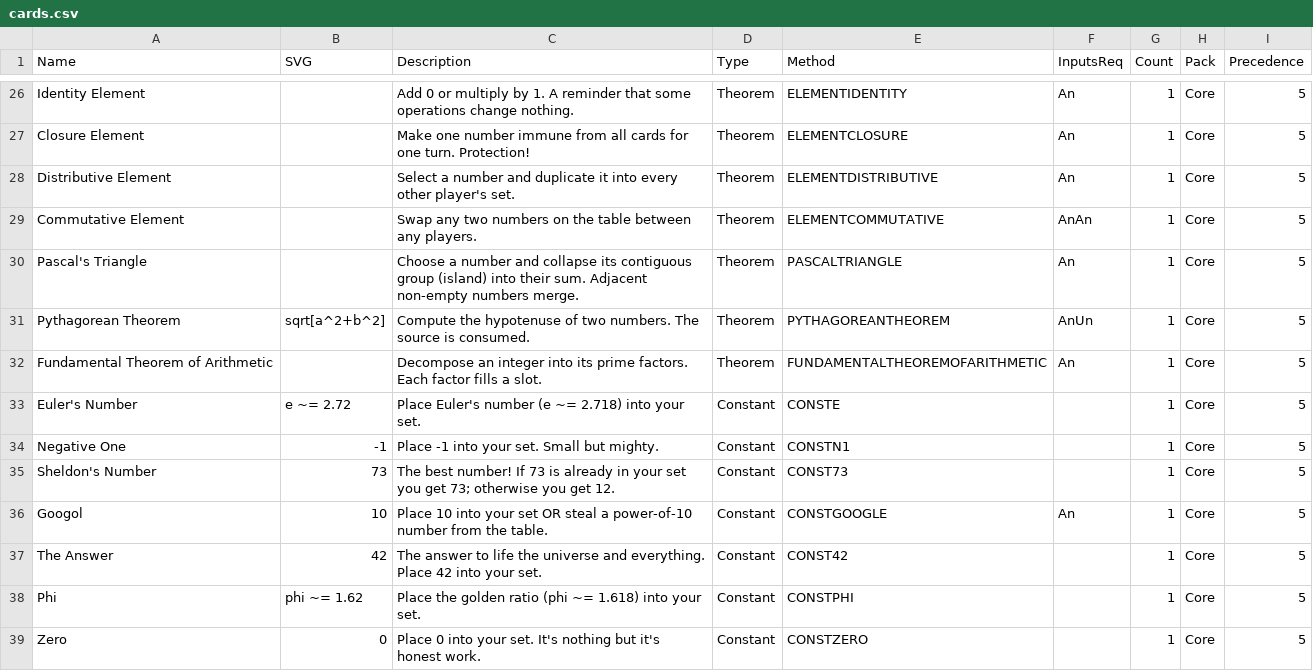
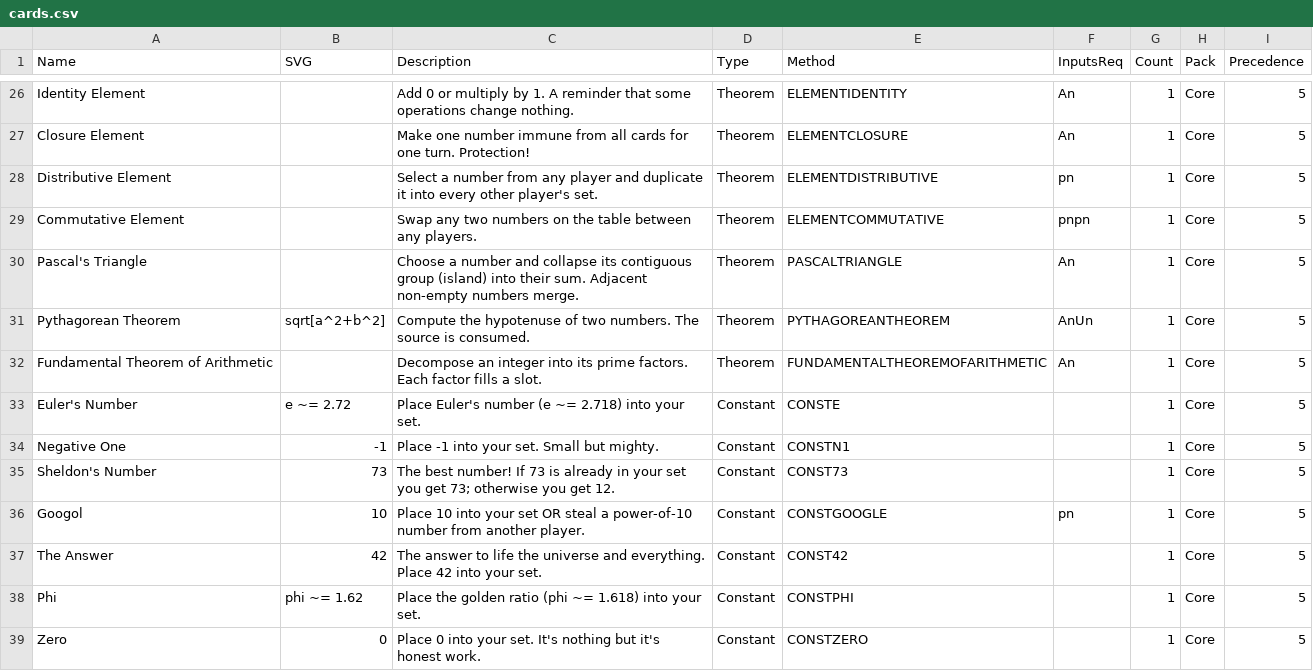
Before and after one commit to umarbektokyo/matetra-engine, a CSV file: cards/cards.csv, drawn as a sheet; only a part is shown, gaps mark what is left out.

```diff
--- a/cards/cards.csv
+++ b/cards/cards.csv
@@ -27,4 +27,4 @@ Identity Element,,Add 0 or multiply by 1. A reminder that some operations change
 Closure Element,,Make one number immune from all cards for one turn. Protection!,Theorem,ELEMENTCLOSURE,An,1,Core,5
-Distributive Element,,Select a number and duplicate it into every other player's set.,Theorem,ELEMENTDISTRIBUTIVE,An,1,Core,5
-Commutative Element,,Swap any two numbers on the table between any players.,Theorem,ELEMENTCOMMUTATIVE,AnAn,1,Core,5
+Distributive Element,,Select a number from any player and duplicate it into every other player's set.,Theorem,ELEMENTDISTRIBUTIVE,pn,1,Core,5
+Commutative Element,,Swap any two numbers on the table between any players.,Theorem,ELEMENTCOMMUTATIVE,pnpn,1,Core,5
 Pascal's Triangle,,"Choose a number and collapse its contiguous group (island) into their sum. Adjacent non-empty numbers merge.",Theorem,PASCALTRIANGLE,An,1,Core,5
@@ -35,3 +35,3 @@ Negative One,-1,Place -1 into your set. Small but mighty.,Constant,CONSTN1,,1,Co
 Sheldon's Number,73,The best number! If 73 is already in your set you get 73; otherwise you get 12.,Constant,CONST73,,1,Core,5
-Googol,10,Place 10 into your set OR steal a power-of-10 number from the table.,Constant,CONSTGOOGLE,An,1,Core,5
+Googol,10,Place 10 into your set OR steal a power-of-10 number from another player.,Constant,CONSTGOOGLE,pn,1,Core,5
 The Answer,42,The answer to life the universe and everything. Place 42 into your set.,Constant,CONST42,,1,Core,5
```
Also changed, not shown: 9 other files.
